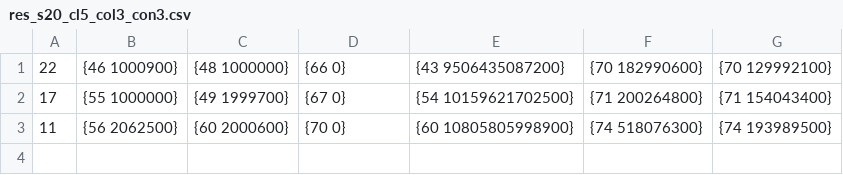
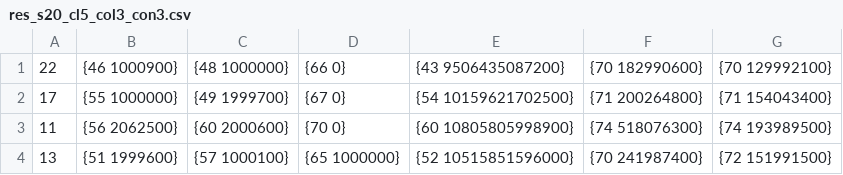
Before and after one commit to dorh/Capacitated-VNFPAP, a CSV file: Results/res_s20_cl5_col3_con3.csv, drawn as a sheet.

Commit message:
Found new line in res_s20_cl5_col3_con3.csv, time Sat Jun 22 12:32:32 2019

```diff
--- a/Results/res_s20_cl5_col3_con3.csv
+++ b/Results/res_s20_cl5_col3_con3.csv
@@ -3 +3,2 @@
 11, {56 2062500}, {60 2000600}, {70 0}, {60 10805805998900}, {74 518076300}, {74 193989500}
+13, {51 1999600}, {57 1000100}, {65 1000000}, {52 10515851596000}, {70 241987400}, {72 151991500}
```
